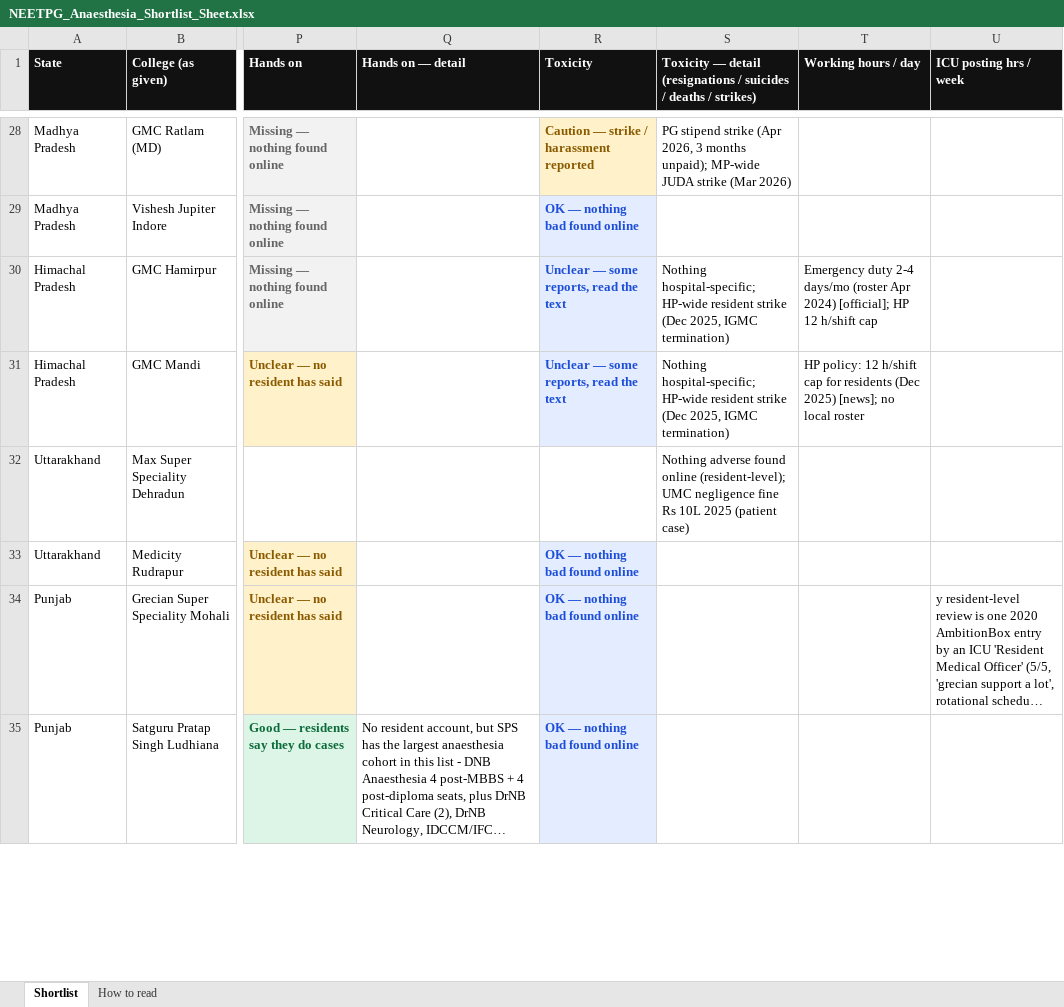
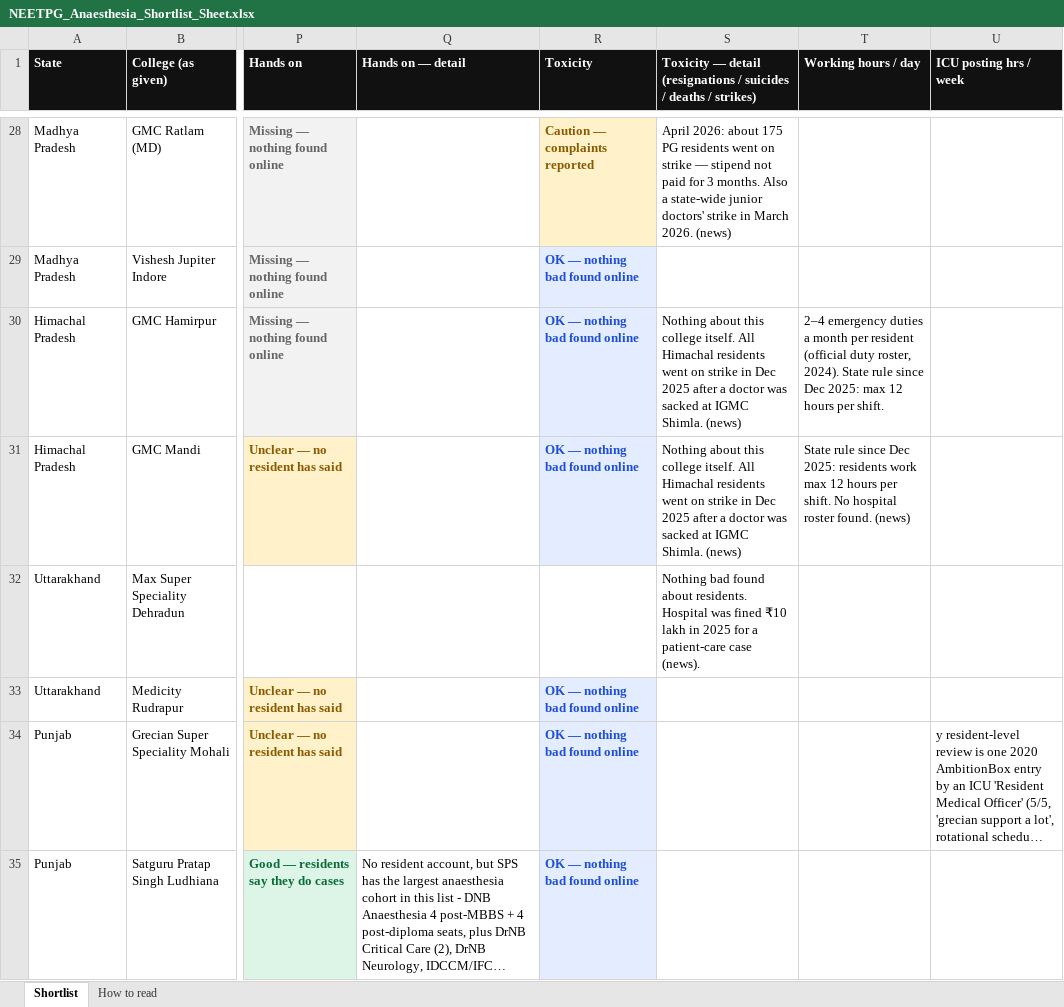
Before and after one commit to pankajrajput0312/neetpg-planner, an Excel workbook: public/NEETPG_Anaesthesia_Shortlist_Sheet.xlsx, sheet Shortlist, drawn as a sheet; only a part is shown, gaps mark what is left out; long unchanged cells end in …; values as stored, in another font and other column widths than the file's, no borders; the diff covers the shown part only; the diff names each change by its address in the sheet, - before the commit and + after, or states it on an @@ line.

```diff
--- a/public/NEETPG_Anaesthesia_Shortlist_Sheet.xlsx (sheet Shortlist)
+++ b/public/NEETPG_Anaesthesia_Shortlist_Sheet.xlsx (sheet Shortlist)
-R28 (Toxicity): Caution — strike / harassment reported
+R28 (Toxicity): Caution — complaints reported
-S28: PG stipend strike (Apr 2026, 3 months unpaid); MP-wide JUDA strike (Mar 2026)
+S28: April 2026: about 175 PG residents went on strike — stipend not paid for 3 months. Also a state-wide junior doctors' strike in March 2026. (news)
-R30:R31 (Toxicity): Unclear — some reports, read the text
+R30:R31 (Toxicity): OK — nothing bad found online
-S30:S31: Nothing hospital-specific; HP-wide resident strike (Dec 2025, IGMC termination)
+S30:S31: Nothing about this college itself. All Himachal residents went on strike in Dec 2025 after a doctor was sacked at IGMC Shimla. (news)
-T30 (Working hours / day): Emergency duty 2-4 days/mo (roster Apr 2024) [official]; HP 12 h/shift cap
+T30 (Working hours / day): 2–4 emergency duties a month per resident (official duty roster, 2024). State rule since Dec 2025: max 12 hours per shift.
-T31 (Working hours / day): HP policy: 12 h/shift cap for residents (Dec 2025) [news]; no local roster
+T31 (Working hours / day): State rule since Dec 2025: residents work max 12 hours per shift. No hospital roster found. (news)
-S32: Nothing adverse found online (resident-level); UMC negligence fine Rs 10L 2025 (patient case)
+S32: Nothing bad found about residents. Hospital was fined ₹10 lakh in 2025 for a patient-care case (news).
```
Also changed, not shown: 70 edited cells and cell formats elsewhere in this sheet, sheet How to read, 6 other files.
